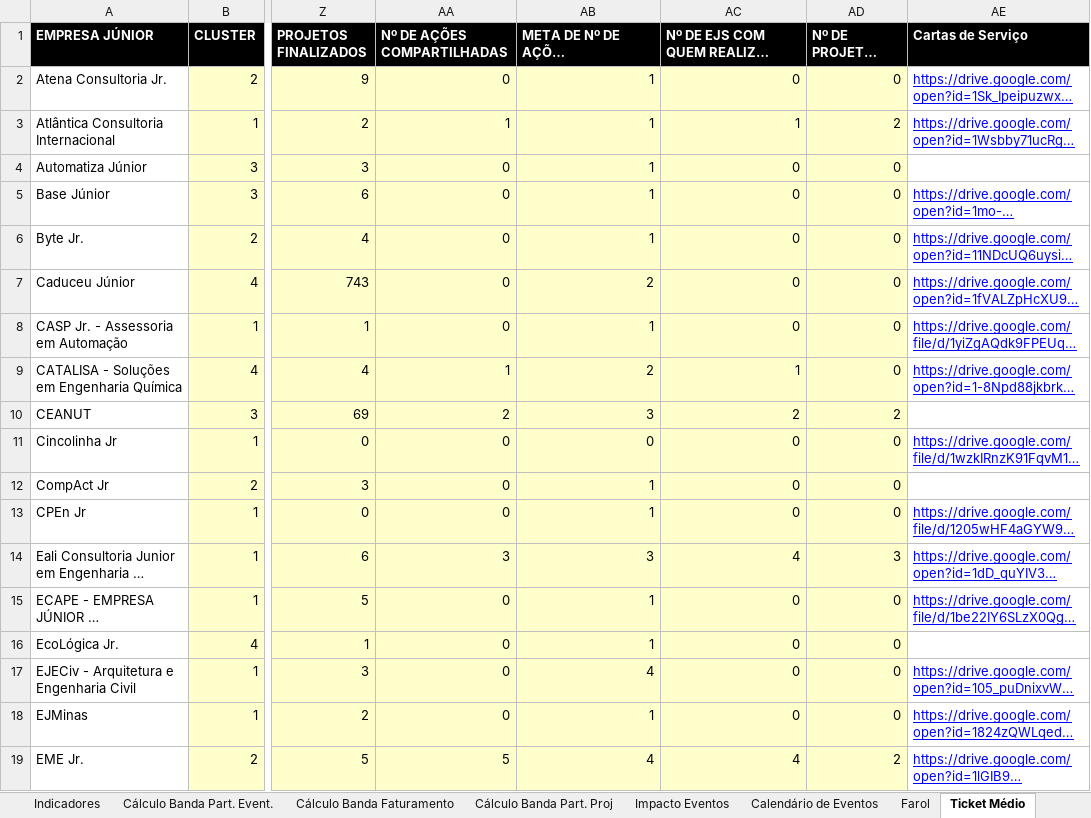
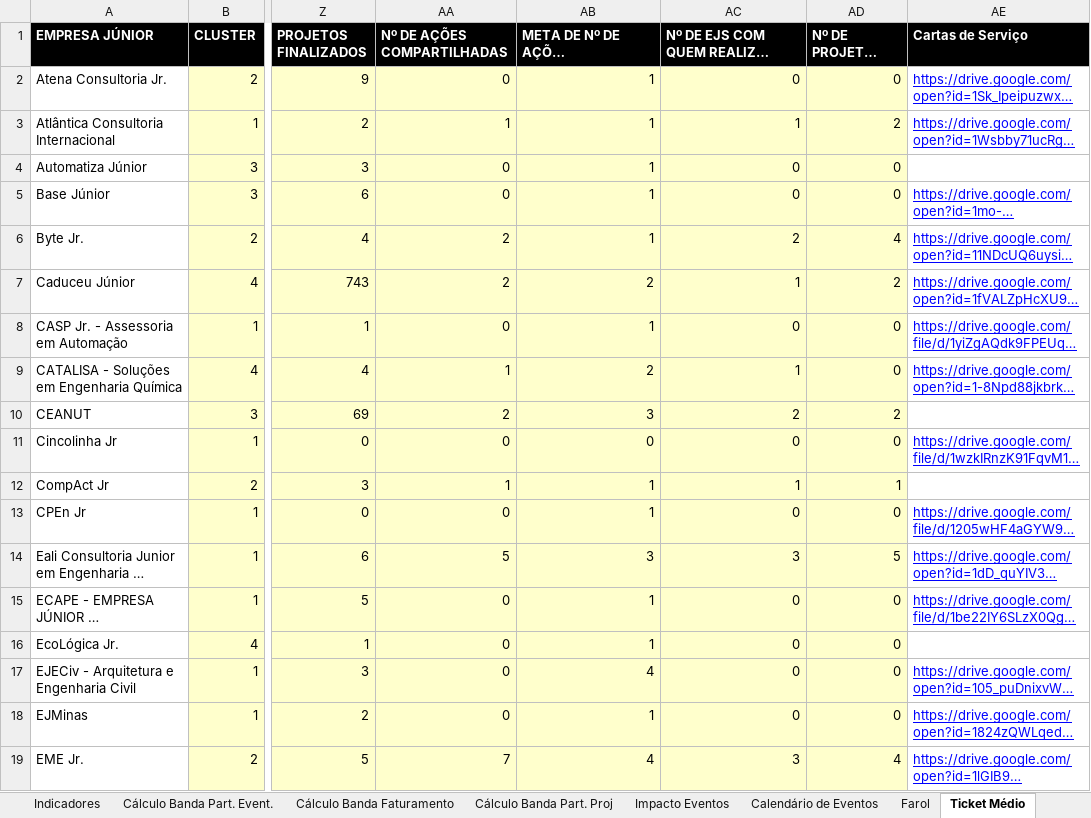
Before and after one commit to ricardorohrs/FejersBI, an Excel workbook: Excel PIR Definitivo.xlsx, sheet Ticket Médio, drawn as a sheet; only a part is shown, gaps mark what is left out; long unchanged cells end in …; values as stored, in another font and other column widths than the file's, no borders; the diff covers the shown part only; the diff names each change by its address in the sheet, - before the commit and + after, or states it on an @@ line.

```diff
--- a/Excel PIR Definitivo.xlsx (sheet Ticket Médio)
+++ b/Excel PIR Definitivo.xlsx (sheet Ticket Médio)
-AA6:AA7 (Nº DE AÇÕES COMPARTILHADAS): 0
+AA6:AA7 (Nº DE AÇÕES COMPARTILHADAS): 2
-AC6: 0
+AC6: 2
-AD6 (Nº DE PROJETOS EM CONJUNTO): 0
+AD6 (Nº DE PROJETOS EM CONJUNTO): 4
-AC7: 0
+AC7: 1
-AD7 (Nº DE PROJETOS EM CONJUNTO): 0
+AD7 (Nº DE PROJETOS EM CONJUNTO): 2
-AA12 (Nº DE AÇÕES COMPARTILHADAS): 0
+AA12 (Nº DE AÇÕES COMPARTILHADAS): 1
-AC12: 0
+AC12: 1
-AD12 (Nº DE PROJETOS EM CONJUNTO): 0
+AD12 (Nº DE PROJETOS EM CONJUNTO): 1
-AA14 (Nº DE AÇÕES COMPARTILHADAS): 3
+AA14 (Nº DE AÇÕES COMPARTILHADAS): 5
-AC14: 4
+AC14: 3
-AD14 (Nº DE PROJETOS EM CONJUNTO): 3
+AD14 (Nº DE PROJETOS EM CONJUNTO): 5
-AA19 (Nº DE AÇÕES COMPARTILHADAS): 5
+AA19 (Nº DE AÇÕES COMPARTILHADAS): 7
-AC19: 4
+AC19: 3
-AD19 (Nº DE PROJETOS EM CONJUNTO): 2
+AD19 (Nº DE PROJETOS EM CONJUNTO): 4
```
Also changed, not shown: 25 edited cells elsewhere in this sheet, sheet Média NPS-Fat, sheet PROJETOS NPS DET, formulas that keep their value.
